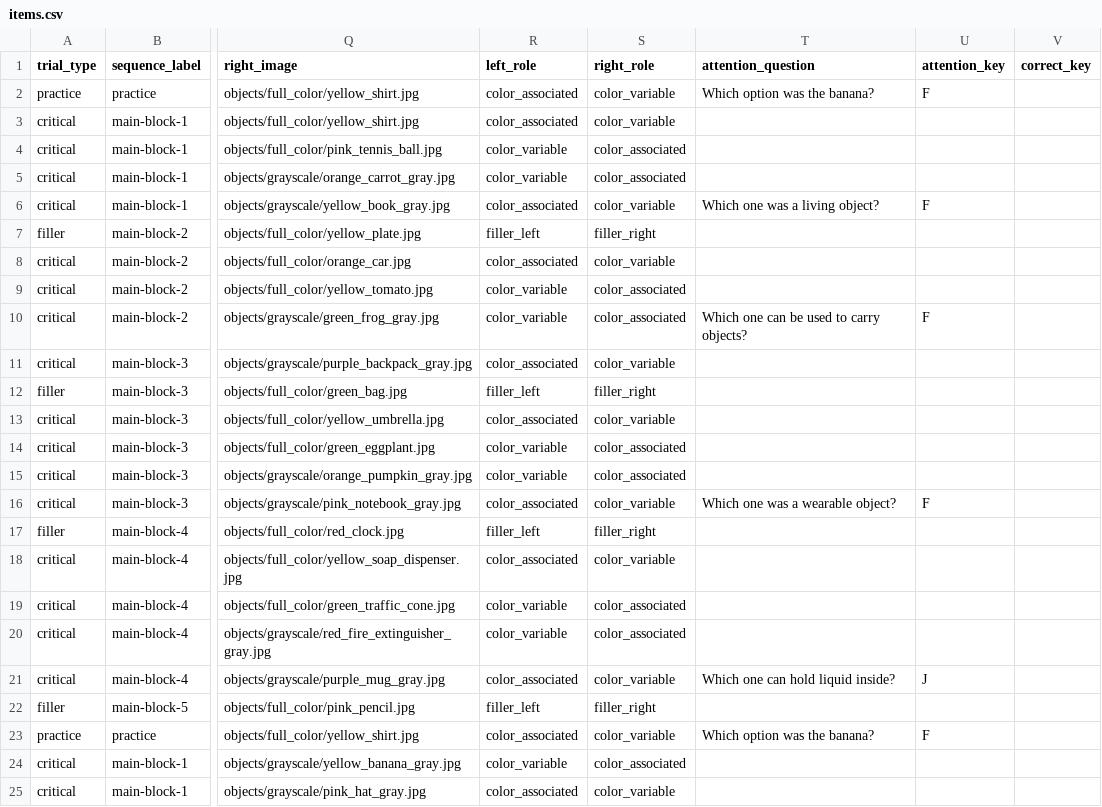
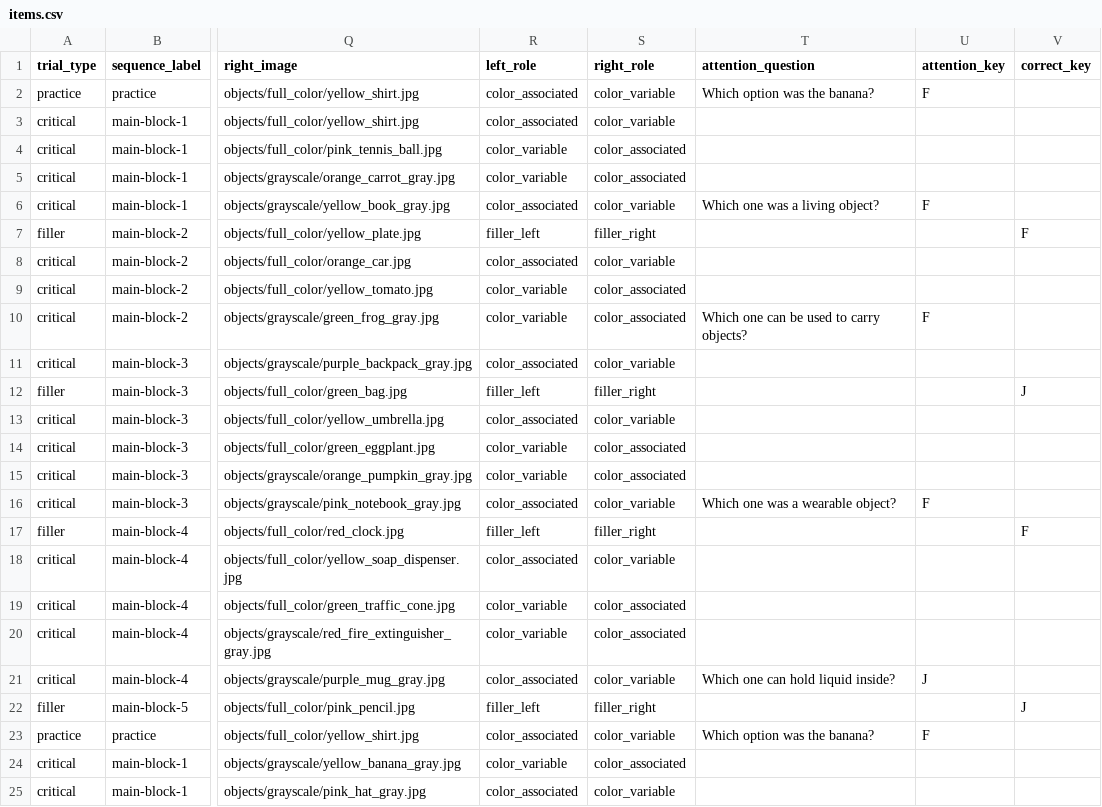
Before and after one commit to ubinici/thesis-experiment, a CSV file: chunk_includes/items.csv, drawn as a sheet; only a part is shown, gaps mark what is left out; the diff covers the shown part only; the diff names each change by its address in the sheet, - before the commit and + after, or states it on an @@ line.

```diff
--- a/chunk_includes/items.csv
+++ b/chunk_includes/items.csv
-V7 (correct_key): (empty)
+V7 (correct_key): F
-V12 (correct_key): (empty)
+V12 (correct_key): J
-V17 (correct_key): (empty)
+V17 (correct_key): F
-V22 (correct_key): (empty)
+V22 (correct_key): J
```
Also changed, not shown: 12 edited cells elsewhere in this file, 12 other files.
